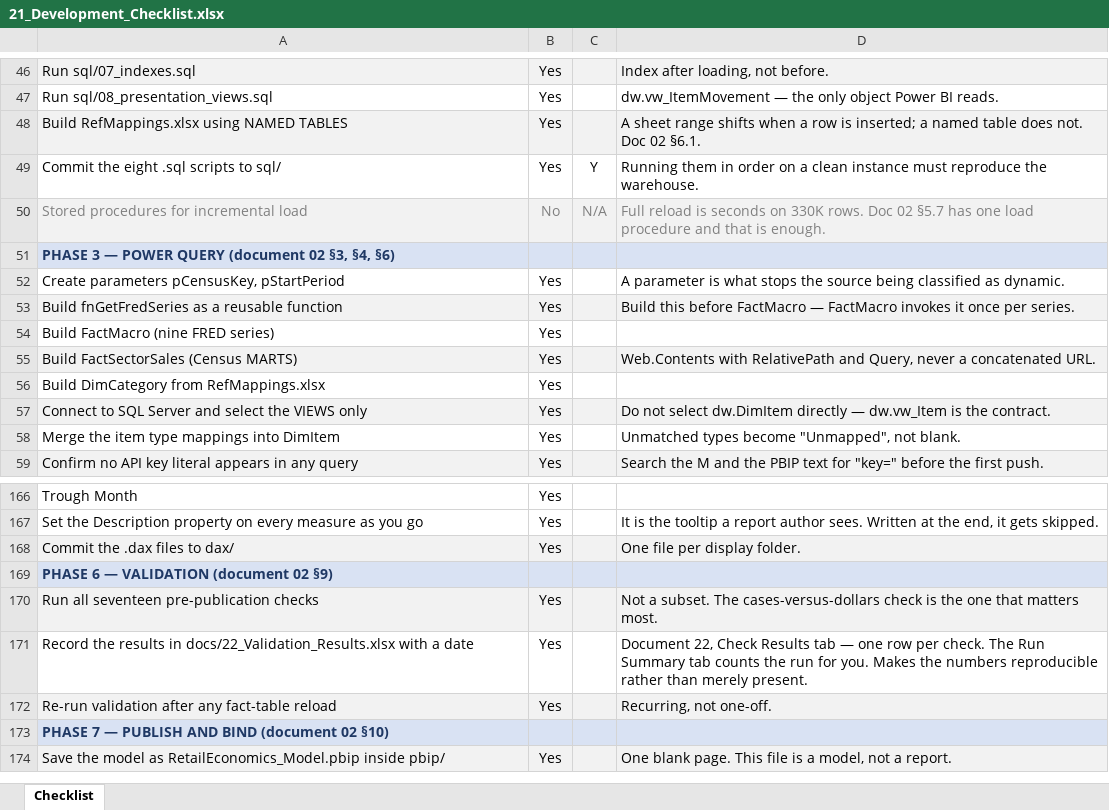
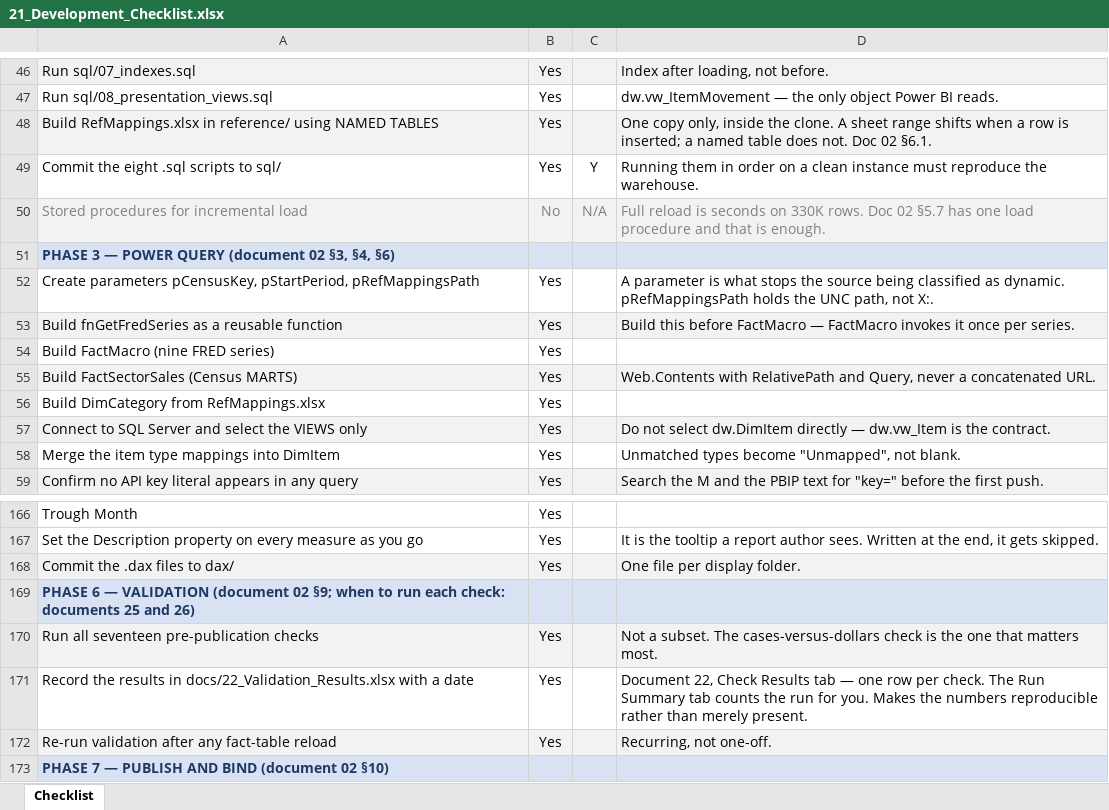
Before and after one commit to EvyLynne/retail-sector-health, an Excel workbook: docs/21_Development_Checklist.xlsx, sheet Checklist, drawn as a sheet; only a part is shown, gaps mark what is left out; the shorter side is filled out with more unchanged rows; values as stored, in another font and other column widths than the file's, no borders; conditional formats not drawn; the diff names each change by its address in the sheet, - before the commit and + after, or states it on an @@ line.

Commit message:
created validation checklist Excel

```diff
--- a/docs/21_Development_Checklist.xlsx (sheet Checklist)
+++ b/docs/21_Development_Checklist.xlsx (sheet Checklist)
-A48: Build RefMappings.xlsx using NAMED…
+A48: Build RefMappings.xlsx in reference/ using NAMED…
-D48: A sheet…
+D48: One copy only, inside the clone. A sheet…
-A52: …parameters pCensusKey, pStartPeriod
+A52: …parameters pCensusKey, pStartPeriod, pRefMappingsPath
-D52: …as dynamic.
+D52: …as dynamic. pRefMappingsPath holds the UNC path, not X:.
-A169: …(document 02 §9)
+A169: …(document 02 §9; when to run each check: documents 25 and 26)
```
Also changed, not shown: 7 other files.
